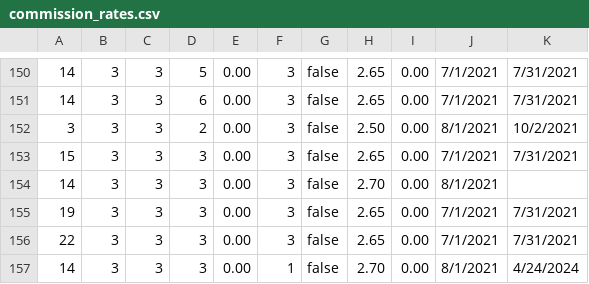
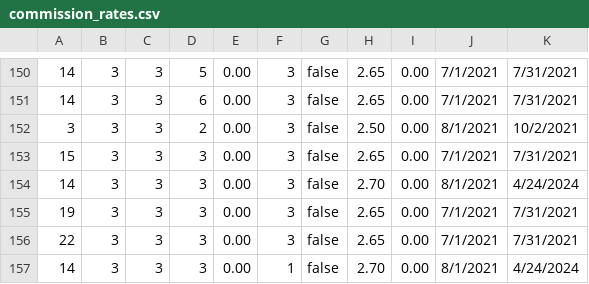
Before and after one commit to Shakezidin/OWE-project, a CSV file: owehub/scripts/dbSchemas/rawData/commission_rates.csv, drawn as a sheet; only a part is shown, gaps mark what is left out.

```diff
--- a/owehub/scripts/dbSchemas/rawData/commission_rates.csv
+++ b/owehub/scripts/dbSchemas/rawData/commission_rates.csv
@@ -153,3 +153,3 @@
 15,      3,      3,      3,      0.00,      3,false,    2.65 ,      0.00,      7/1/2021,          7/31/2021
-14,      3,      3,      3,      0.00,      3,false,    2.70 ,      0.00,      8/1/2021,
+14,      3,      3,      3,      0.00,      3,false,    2.70 ,      0.00,      8/1/2021,          4/24/2024
 19,      3,      3,      3,      0.00,      3,false,    2.65 ,      0.00,      7/1/2021,          7/31/2021
```
Also changed, not shown: 13 other files.
